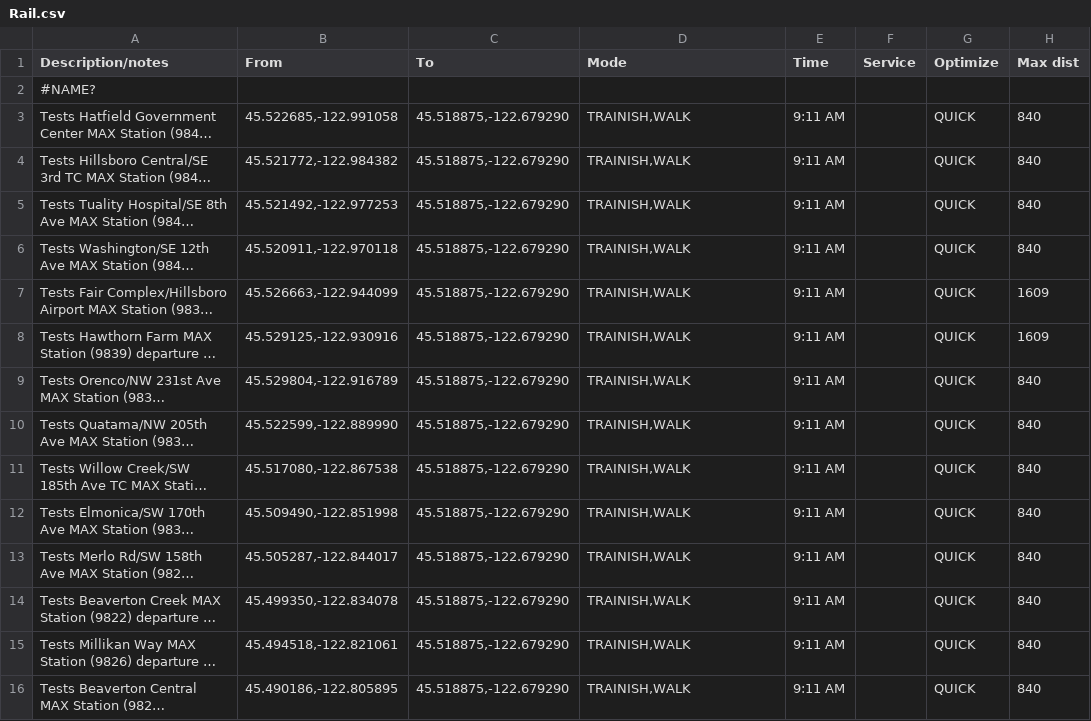
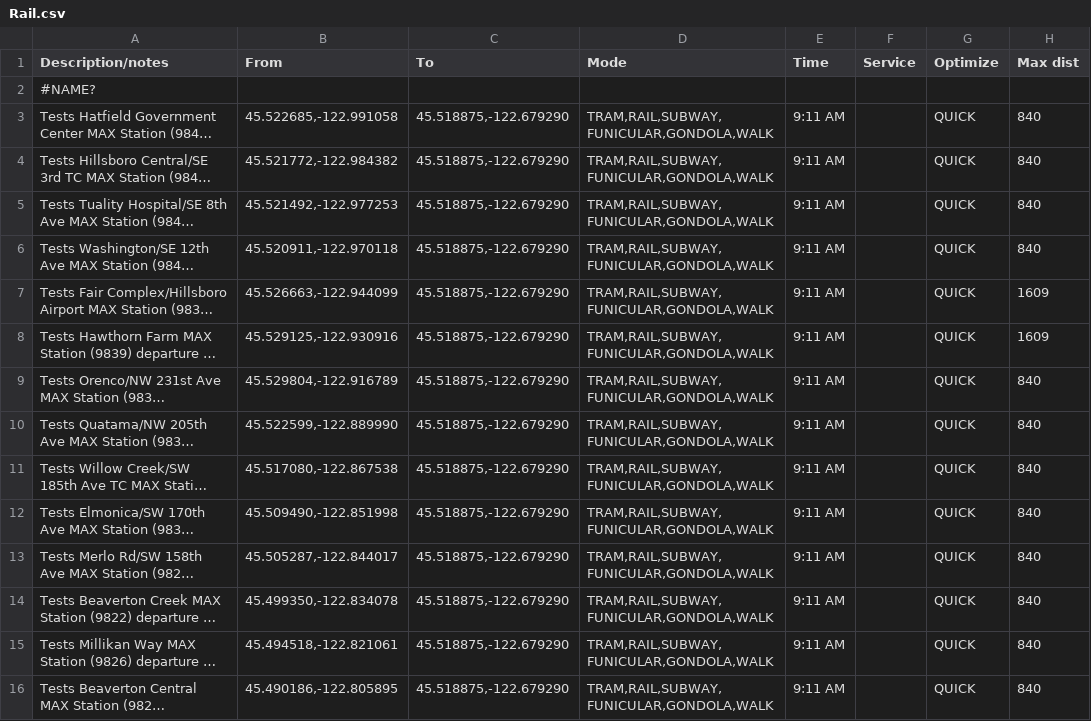
Before and after one commit to OpenTransitTools/loader, a CSV file: ott/loader/otp/preflight/suites/Rail.csv, drawn as a sheet; only a part is shown; long unchanged cells end in …; the diff covers the shown part only; the diff names each change by its address in the sheet, - before the commit and + after, or states it on an @@ line.

Commit message:
fix mode crap

```diff
--- a/ott/loader/otp/preflight/suites/Rail.csv
+++ b/ott/loader/otp/preflight/suites/Rail.csv
-D3:D16 (Mode): TRAINISH,WALK
+D3:D16 (Mode): TRAM,RAIL,SUBWAY,FUNICULAR,GONDOLA,WALK
```
Also changed, not shown: 141 edited cells elsewhere in this file, ott/loader/otp/preflight/suites/Interline.csv, ott/loader/otp/preflight/suites/OrangeLine.csv, 2 other files.
